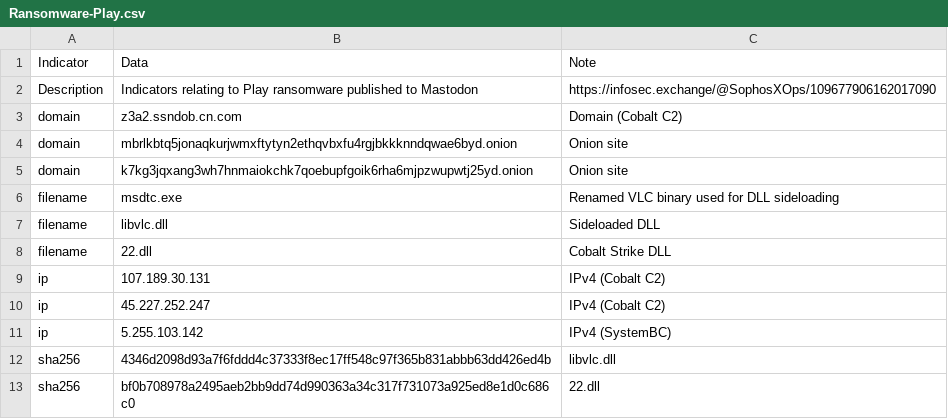
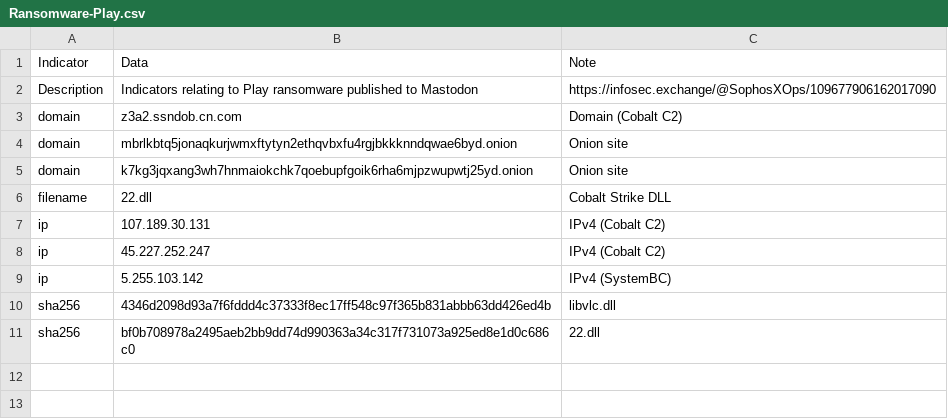
Before and after one commit to sophoslabs/IoCs, a CSV file: Ransomware-Play.csv, drawn as a sheet; the diff names each change by its address in the sheet, - before the commit and + after, or states it on an @@ line.

Commit message:
Update Ransomware-Play.csv

```diff
--- a/Ransomware-Play.csv
+++ b/Ransomware-Play.csv
-row 6: filename | msdtc.exe | Renamed VLC binary used for DLL sideloading
-row 7: filename | libvlc.dll | Sideloaded DLL
```
